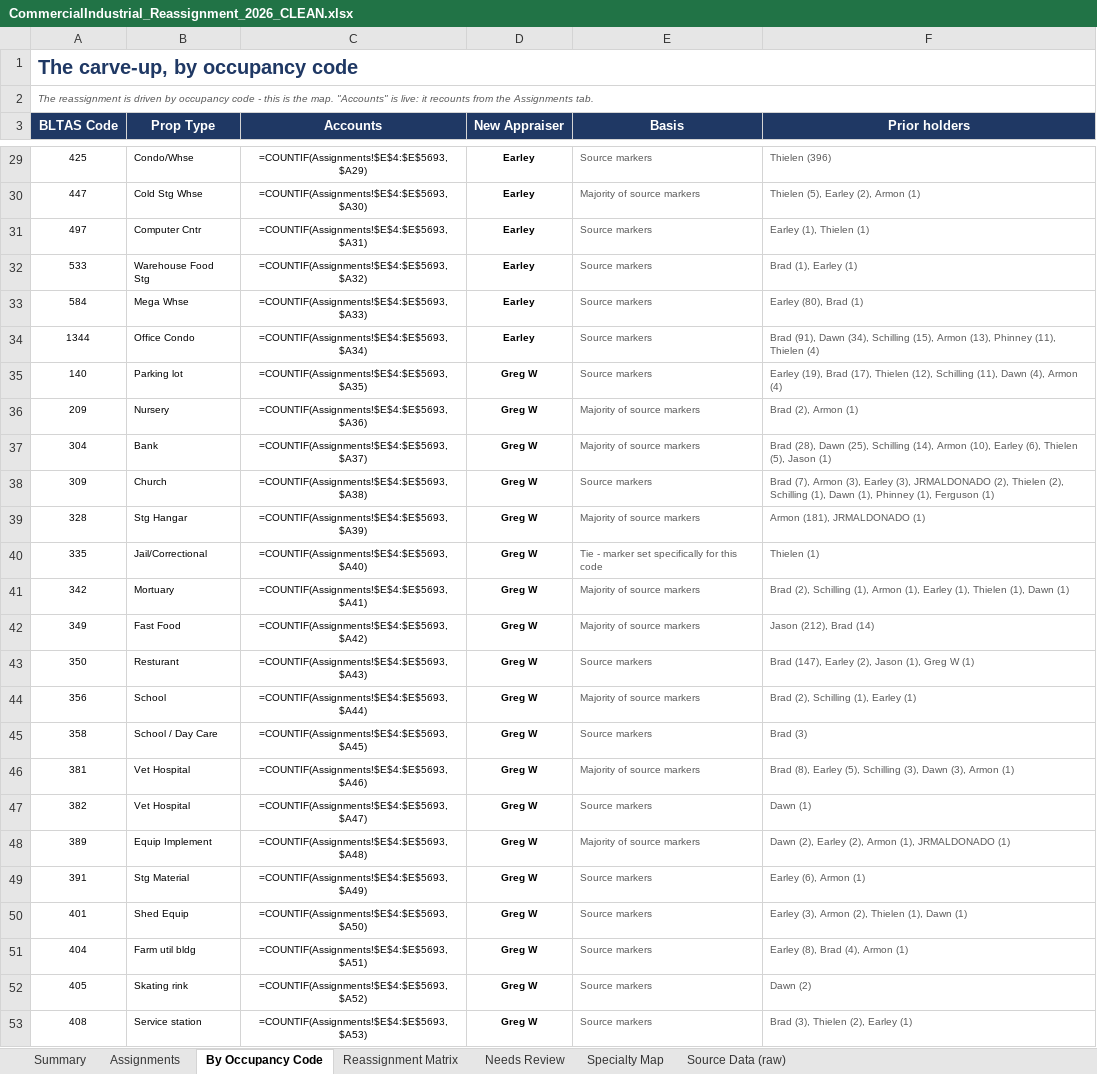
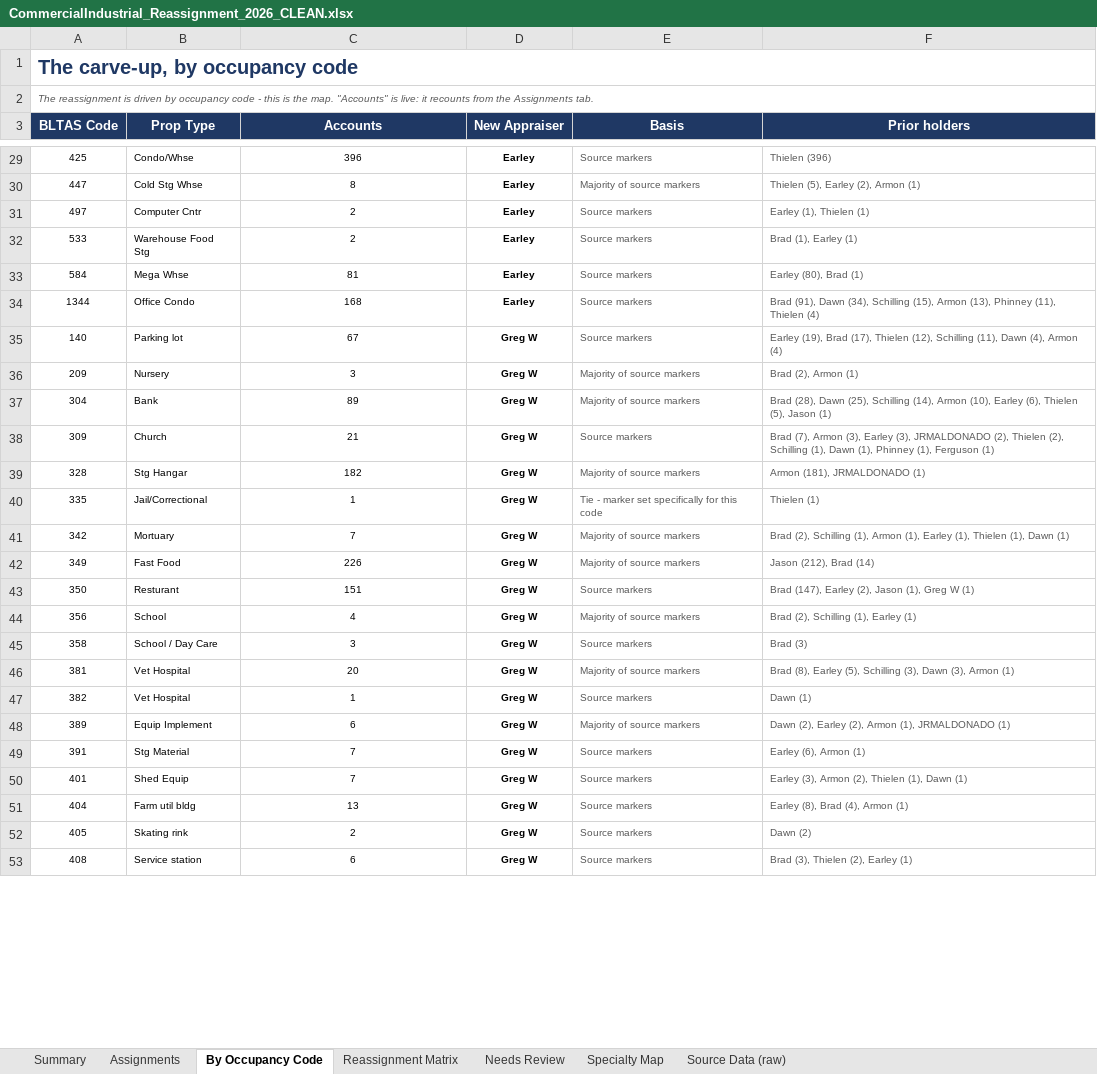
Before and after one commit to shaqnd/Workbook-Optimization-, an Excel workbook: CommercialIndustrial_Reassignment_2026_CLEAN.xlsx, sheet By Occupancy Code, drawn as a sheet; only a part is shown, gaps mark what is left out; values as stored, in another font and other column widths than the file's, no borders; formulas without a stored value are shown as written; the diff covers the shown part only; the diff names each change by its address in the sheet, - before the commit and + after, or states it on an @@ line.

```diff
--- a/CommercialIndustrial_Reassignment_2026_CLEAN.xlsx (sheet By Occupancy Code)
+++ b/CommercialIndustrial_Reassignment_2026_CLEAN.xlsx (sheet By Occupancy Code)
-C29 (Accounts): =COUNTIF(Assignments!$E$4:$E$5693,$A29)
+C29 (Accounts): 396
-C30 (Accounts): =COUNTIF(Assignments!$E$4:$E$5693,$A30)
+C30 (Accounts): 8
-C31 (Accounts): =COUNTIF(Assignments!$E$4:$E$5693,$A31)
+C31 (Accounts): 2
-C32 (Accounts): =COUNTIF(Assignments!$E$4:$E$5693,$A32)
+C32 (Accounts): 2
-C33 (Accounts): =COUNTIF(Assignments!$E$4:$E$5693,$A33)
+C33 (Accounts): 81
-C34 (Accounts): =COUNTIF(Assignments!$E$4:$E$5693,$A34)
+C34 (Accounts): 168
-C35 (Accounts): =COUNTIF(Assignments!$E$4:$E$5693,$A35)
+C35 (Accounts): 67
-C36 (Accounts): =COUNTIF(Assignments!$E$4:$E$5693,$A36)
+C36 (Accounts): 3
-C37 (Accounts): =COUNTIF(Assignments!$E$4:$E$5693,$A37)
+C37 (Accounts): 89
-C38 (Accounts): =COUNTIF(Assignments!$E$4:$E$5693,$A38)
+C38 (Accounts): 21
-C39 (Accounts): =COUNTIF(Assignments!$E$4:$E$5693,$A39)
+C39 (Accounts): 182
-C40 (Accounts): =COUNTIF(Assignments!$E$4:$E$5693,$A40)
+C40 (Accounts): 1
-C41 (Accounts): =COUNTIF(Assignments!$E$4:$E$5693,$A41)
+C41 (Accounts): 7
-C42 (Accounts): =COUNTIF(Assignments!$E$4:$E$5693,$A42)
+C42 (Accounts): 226
-C43 (Accounts): =COUNTIF(Assignments!$E$4:$E$5693,$A43)
+C43 (Accounts): 151
-C44 (Accounts): =COUNTIF(Assignments!$E$4:$E$5693,$A44)
+C44 (Accounts): 4
-C45 (Accounts): =COUNTIF(Assignments!$E$4:$E$5693,$A45)
+C45 (Accounts): 3
-C46 (Accounts): =COUNTIF(Assignments!$E$4:$E$5693,$A46)
+C46 (Accounts): 20
-C47 (Accounts): =COUNTIF(Assignments!$E$4:$E$5693,$A47)
+C47 (Accounts): 1
-C48 (Accounts): =COUNTIF(Assignments!$E$4:$E$5693,$A48)
+C48 (Accounts): 6
-C49 (Accounts): =COUNTIF(Assignments!$E$4:$E$5693,$A49)
+C49 (Accounts): 7
-C50 (Accounts): =COUNTIF(Assignments!$E$4:$E$5693,$A50)
+C50 (Accounts): 7
-C51 (Accounts): =COUNTIF(Assignments!$E$4:$E$5693,$A51)
+C51 (Accounts): 13
-C52 (Accounts): =COUNTIF(Assignments!$E$4:$E$5693,$A52)
+C52 (Accounts): 2
-C53 (Accounts): =COUNTIF(Assignments!$E$4:$E$5693,$A53)
+C53 (Accounts): 6
```
Also changed, not shown: 82 edited cells elsewhere in this sheet, sheet Reassignment Matrix, sheet Summary, sheet Specialty Map, Greg_Woods_Properties_2026.xlsx.
